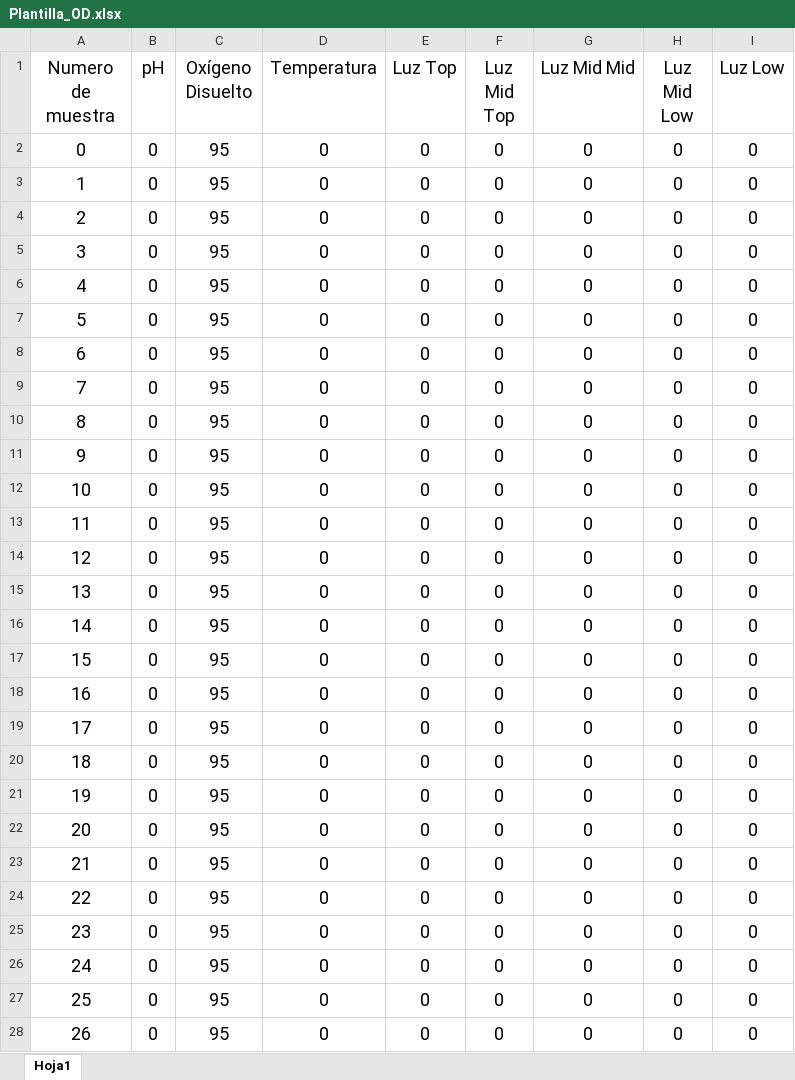
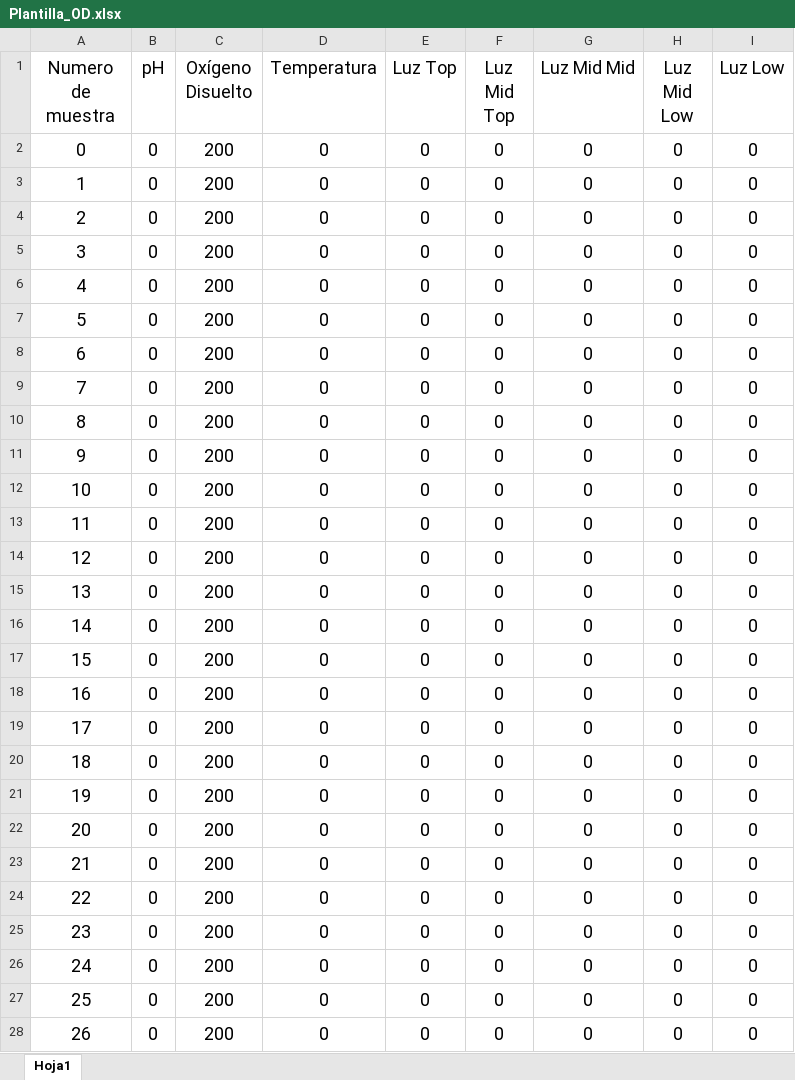
Before and after one commit to MatiPardoE/Simconex, an Excel workbook: Software/plantilla_excel/Plantilla_OD.xlsx, sheet Hoja1, drawn as a sheet; only a part is shown; values as stored, in another font and other column widths than the file's, no borders; table styles not drawn; the diff covers the shown part only; the diff names each change by its address in the sheet, - before the commit and + after, or states it on an @@ line.

```diff
--- a/Software/plantilla_excel/Plantilla_OD.xlsx (sheet Hoja1)
+++ b/Software/plantilla_excel/Plantilla_OD.xlsx (sheet Hoja1)
-C2:C28 (Oxígeno Disuelto): 95
+C2:C28 (Oxígeno Disuelto): 200
```
Also changed, not shown: 93 edited cells elsewhere in this sheet, 6 other files.
